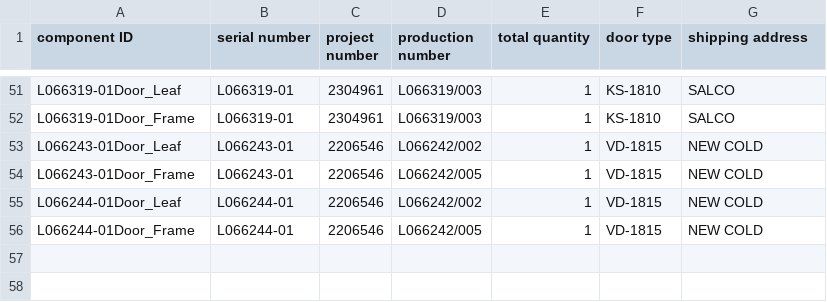
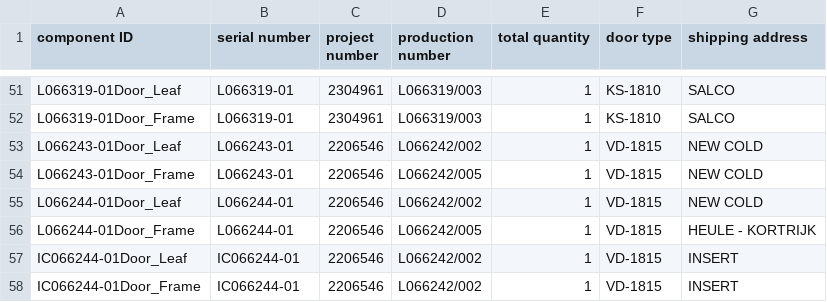
Before and after one commit to icolaes/csv, a CSV file: customer_2_50.csv, drawn as a sheet; only a part is shown, gaps mark what is left out.

Commit message:
Update customer_2_50.csv

```diff
--- a/customer_2_50.csv
+++ b/customer_2_50.csv
@@ -55,2 +55,4 @@ L066243-01Door_Frame,L066243-01,2206546,L066242/005,1,VD-1815,NEW COLD
 L066244-01Door_Leaf,L066244-01,2206546,L066242/002,1,VD-1815,NEW COLD
-L066244-01Door_Frame,L066244-01,2206546,L066242/005,1,VD-1815,NEW COLD
+L066244-01Door_Frame,L066244-01,2206546,L066242/005,1,VD-1815,HEULE - KORTRIJK
+IC066244-01Door_Leaf,IC066244-01,2206546,L066242/002,1,VD-1815,INSERT
+IC066244-01Door_Frame,IC066244-01,2206546,L066242/002,1,VD-1815,INSERT
```
